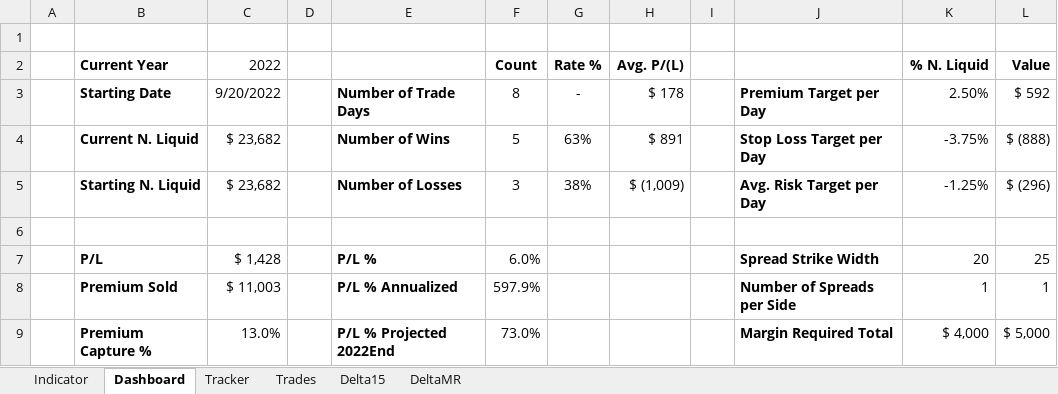
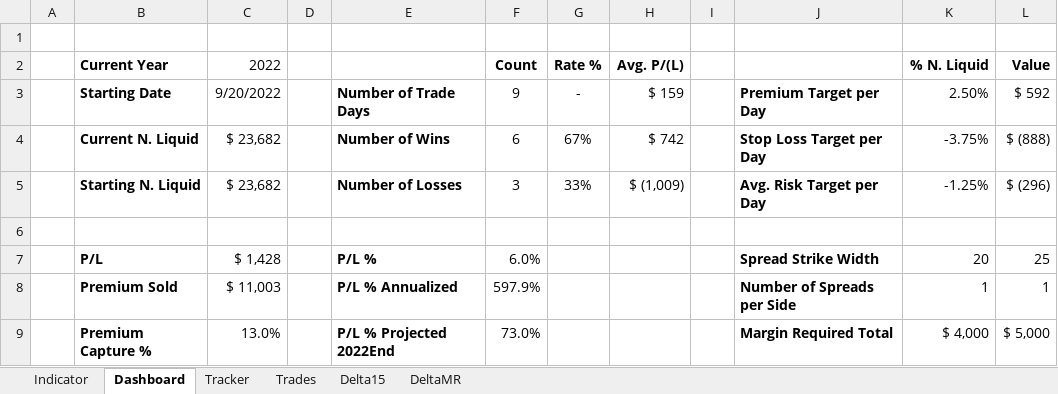
Before and after one commit to SimonisWrong/investingModels, an Excel workbook: 0DTE Experiment.xlsx, sheet Dashboard, drawn as a sheet; values as stored, in another font and other column widths than the file's, no borders; charts and pictures not drawn; the diff names each change by its address in the sheet, - before the commit and + after, or states it on an @@ line.

```diff
--- a/0DTE Experiment.xlsx (sheet Dashboard)
+++ b/0DTE Experiment.xlsx (sheet Dashboard)
-F3 (Count): 8
+F3 (Count): 9
-H3 (Avg. P/(L)): $ 178
+H3 (Avg. P/(L)): $ 159
-F4 (Count): 5
+F4 (Count): 6
-G4 (Rate %): 63%
+G4 (Rate %): 67%
-H4 (Avg. P/(L)): $ 891
+H4 (Avg. P/(L)): $ 742
-G5 (Rate %): 38%
+G5 (Rate %): 33%
```
Also changed, not shown: sheet Indicator, sheet Tracker, formulas that keep their value, charts or pictures, 2 other files.
